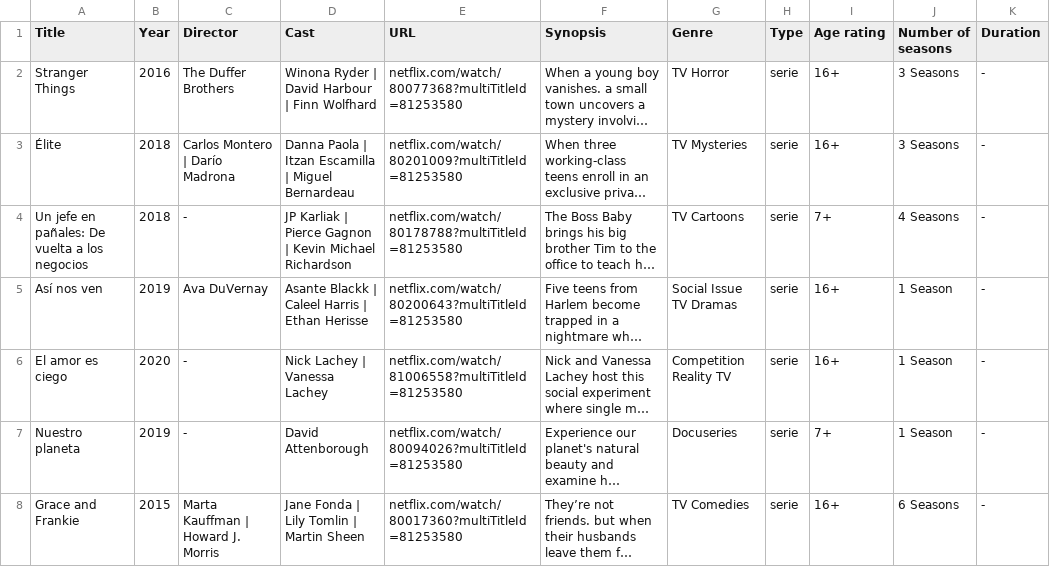
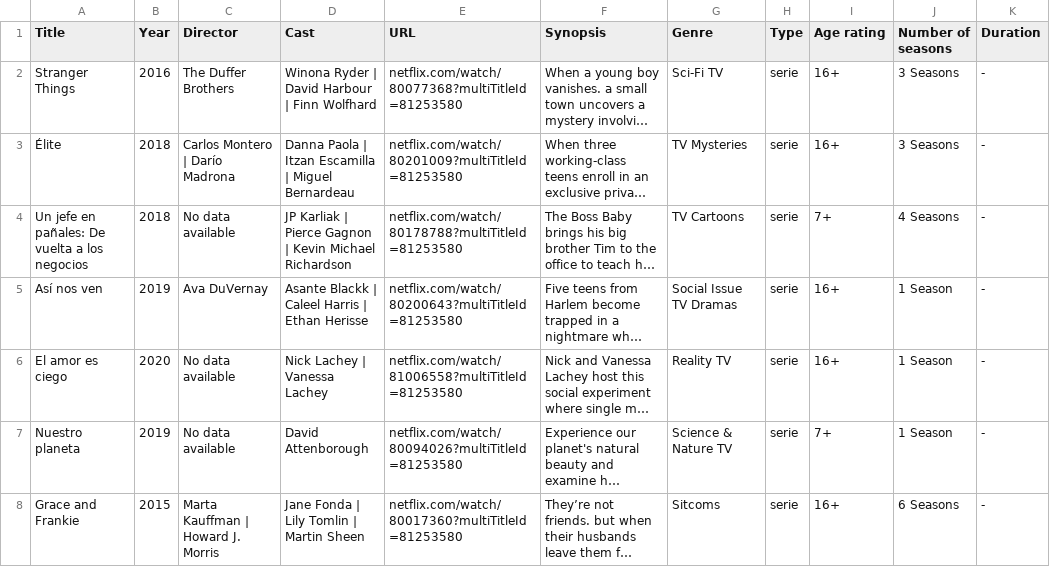
Before and after one commit to elmatus/BB_challenge, a CSV file: netflix_watch_free_catalogue.csv, drawn as a sheet; long unchanged cells end in …; the diff names each change by its address in the sheet, - before the commit and + after, or states it on an @@ line.

Commit message:
Update Netflix watch free files

```diff
--- a/netflix_watch_free_catalogue.csv
+++ b/netflix_watch_free_catalogue.csv
-G2 (Genre): TV Horror
+G2 (Genre): Sci-Fi TV
-C4 (Director): -
+C4 (Director): No data available
-C6:C7 (Director): -
+C6:C7 (Director): No data available
-G6 (Genre): Competition Reality TV
+G6 (Genre): Reality TV
-G7 (Genre): Docuseries
+G7 (Genre): Science & Nature TV
-G8 (Genre): TV Comedies
+G8 (Genre): Sitcoms
```
Also changed, not shown: 1 other file.
